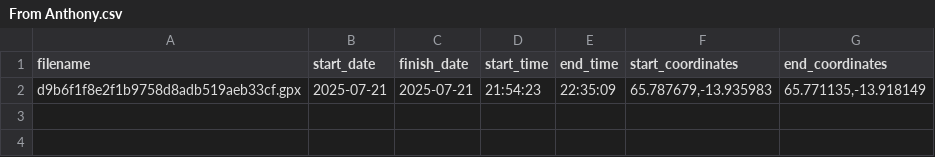
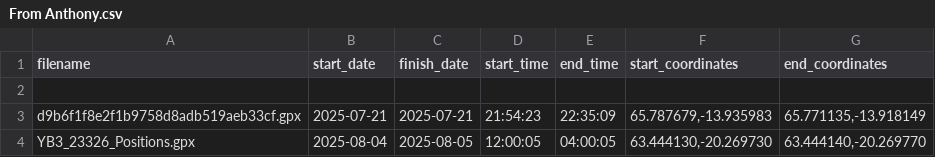
Before and after one commit to rose2023va/Ross-Edgley-Swim-Map, a CSV file: From Anthony.csv, drawn as a sheet; the diff names each change by its address in the sheet, - before the commit and + after, or states it on an @@ line.

Commit message:
Update From Anthony.csv

```diff
--- a/From Anthony.csv
+++ b/From Anthony.csv
+row 2: (empty)
+row 4: YB3_23326_Positions.gpx | 2025-08-04 | 2025-08-05 | 12:00:05 | 04:00:05 | 63.444130,-20.269730 | 63.444140,-20.269770
```
